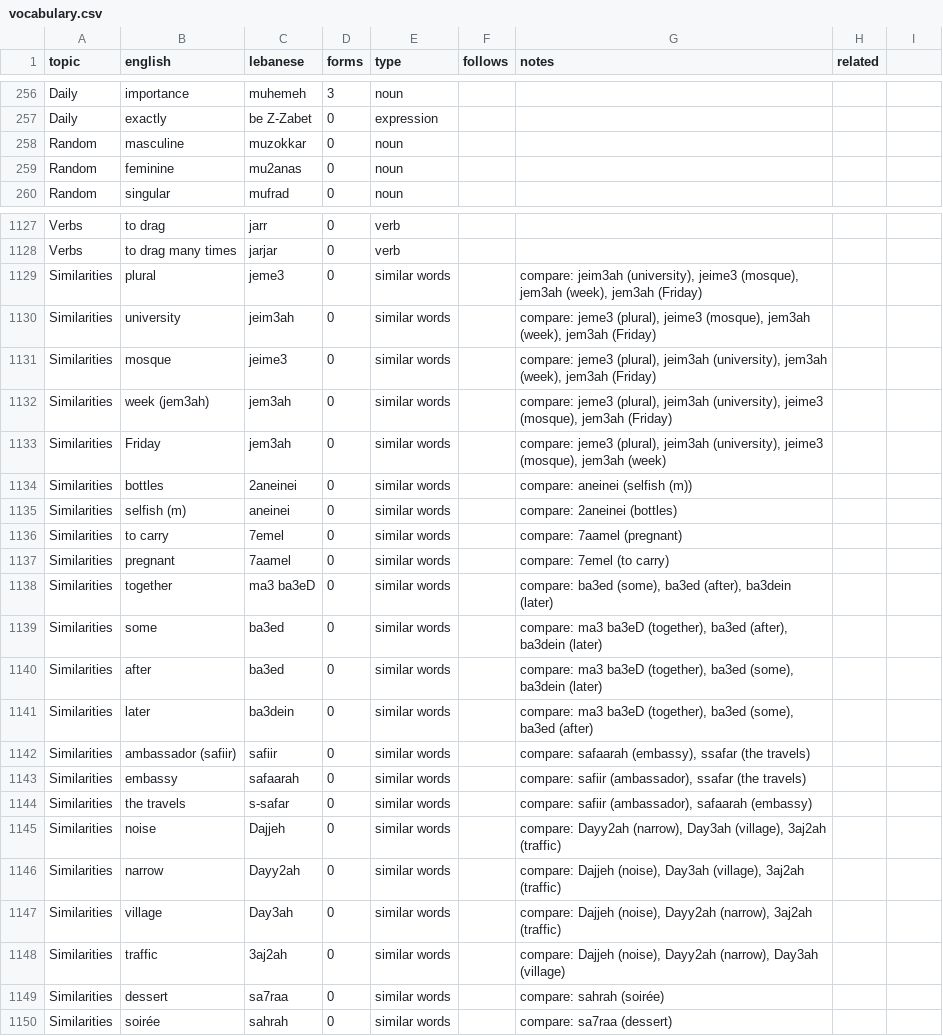
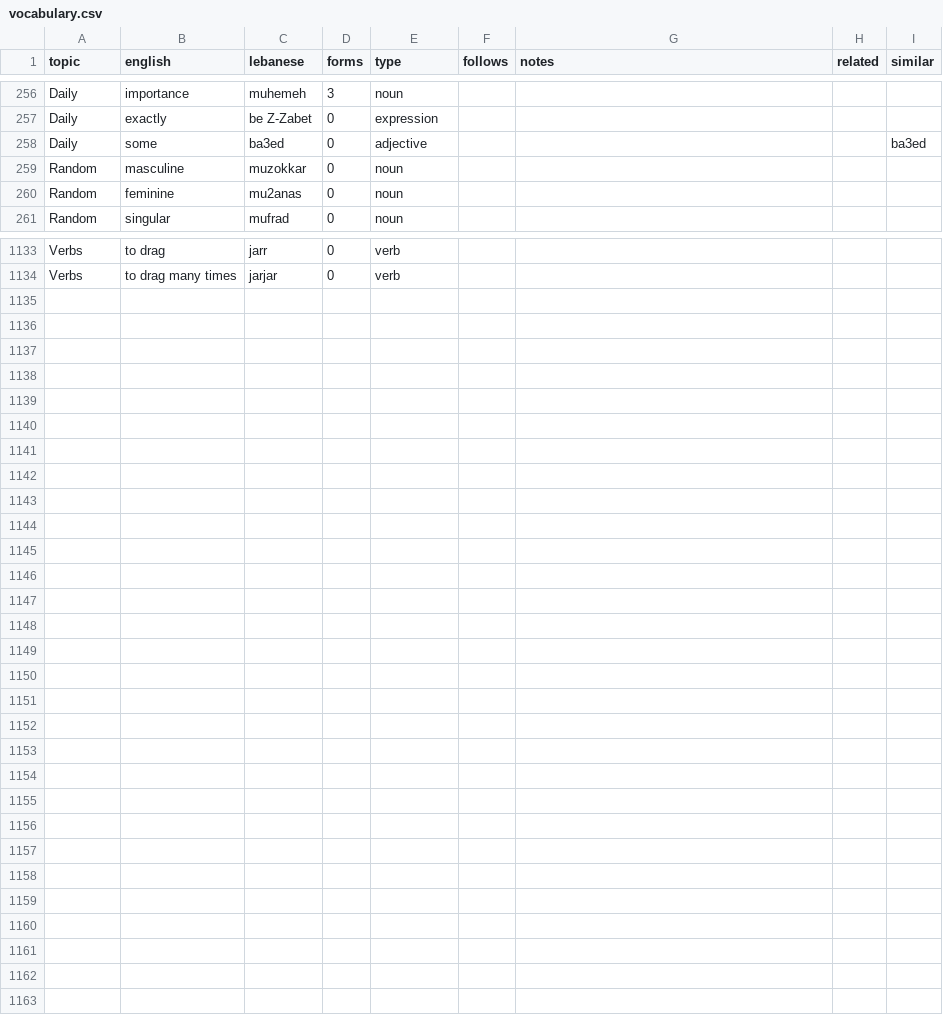
Before and after one commit to claire-vr/cedrus, a CSV file: database/vocabulary.csv, drawn as a sheet; only a part is shown, gaps mark what is left out; the diff covers the shown part only.

```diff
--- a/database/vocabulary.csv
+++ b/database/vocabulary.csv
@@ -1 +1 @@
-topic,english,lebanese,forms,type,follows,notes,related
+topic,english,lebanese,forms,type,follows,notes,related,similar
@@ -257,0 +258 @@ Daily,exactly,be Z-Zabet,0,expression,,,
+Daily,some,ba3ed,0,adjective,,,,ba3ed
@@ -1129,22 +1134,0 @@ Verbs,to drag many times,jarjar,0,verb,,,
-Similarities,plural,jeme3,0,similar words,,"compare: jeim3ah (university), jeime3 (mosque), jem3ah (week), jem3ah (Friday)",
-Similarities,university,jeim3ah,0,similar words,,"compare: jeme3 (plural), jeime3 (mosque), jem3ah (week), jem3ah (Friday)",
-Similarities,mosque,jeime3,0,similar words,,"compare: jeme3 (plural), jeim3ah (university), jem3ah (week), jem3ah (Friday)",
-Similarities,week (jem3ah),jem3ah,0,similar words,,"compare: jeme3 (plural), jeim3ah (university), jeime3 (mosque), jem3ah (Friday)",
-Similarities,Friday,jem3ah,0,similar words,,"compare: jeme3 (plural), jeim3ah (university), jeime3 (mosque), jem3ah (week)",
-Similarities,bottles,2aneinei,0,similar words,,compare: aneinei (selfish (m)),
-Similarities,selfish (m),aneinei,0,similar words,,compare: 2aneinei (bottles),
-Similarities,to carry,7emel,0,similar words,,compare: 7aamel (pregnant),
-Similarities,pregnant,7aamel,0,similar words,,compare: 7emel (to carry),
-Similarities,together,ma3 ba3eD,0,similar words,,"compare: ba3ed (some), ba3ed (after), ba3dein (later)",
-Similarities,some,ba3ed,0,similar words,,"compare: ma3 ba3eD (together), ba3ed (after), ba3dein (later)",
-Similarities,after,ba3ed,0,similar words,,"compare: ma3 ba3eD (together), ba3ed (some), ba3dein (later)",
-Similarities,later,ba3dein,0,similar words,,"compare: ma3 ba3eD (together), ba3ed (some), ba3ed (after)",
-Similarities,ambassador (safiir),safiir,0,similar words,,"compare: safaarah (embassy), ssafar (the travels)",
-Similarities,embassy,safaarah,0,similar words,,"compare: safiir (ambassador), ssafar (the travels)",
-Similarities,the travels,s-safar,0,similar words,,"compare: safiir (ambassador), safaarah (embassy)",
-Similarities,noise,Dajjeh,0,similar words,,"compare: Dayy2ah (narrow), Day3ah (village), 3aj2ah (traffic)",
-Similarities,narrow,Dayy2ah,0,similar words,,"compare: Dajjeh (noise), Day3ah (village), 3aj2ah (traffic)",
-Similarities,village,Day3ah,0,similar words,,"compare: Dajjeh (noise), Dayy2ah (narrow), 3aj2ah (traffic)",
-Similarities,traffic,3aj2ah,0,similar words,,"compare: Dajjeh (noise), Dayy2ah (narrow), Day3ah (village)",
-Similarities,dessert,sa7raa,0,similar words,,compare: sahrah (soirée),
-Similarities,soirée,sahrah,0,similar words,,compare: sa7raa (dessert),
```
Also changed, not shown: 5 added rows and 15 edited cells elsewhere in this file, 6 other files.
